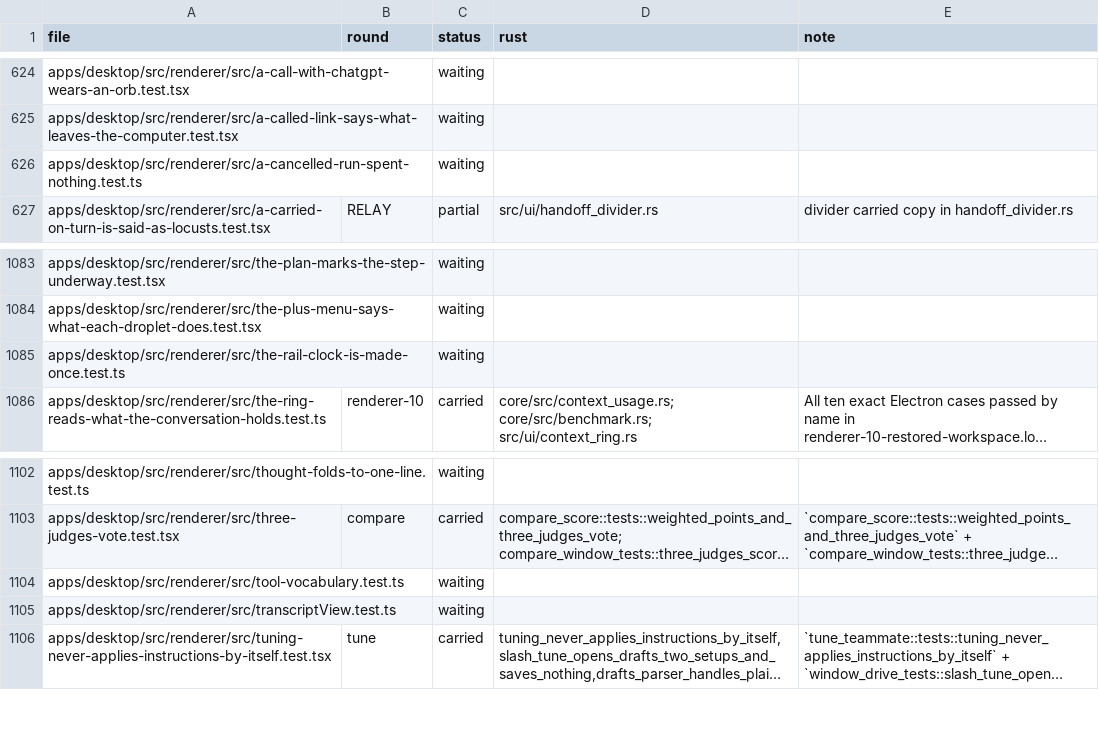
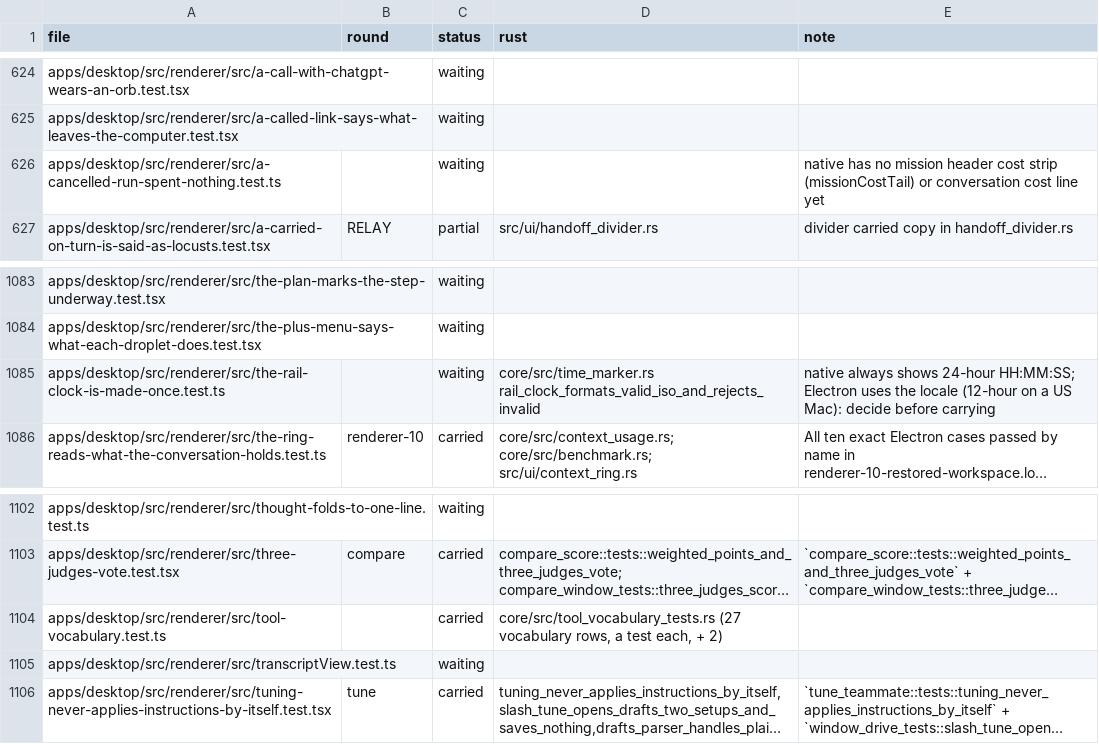
Before and after one commit to StopBanning/locust, a TSV file: apps/native/parity/tests.tsv, drawn as a sheet; only a part is shown, gaps mark what is left out; long unchanged cells end in …; the diff covers the shown part only; the diff names each change by its address in the sheet, - before the commit and + after, or states it on an @@ line.

```diff
--- a/apps/native/parity/tests.tsv
+++ b/apps/native/parity/tests.tsv
-E626 (note): (empty)
+E626 (note): native has no mission header cost strip (missionCostTail) or conversation cost line yet
-D1085 (rust): (empty)
+D1085 (rust): core/src/time_marker.rs rail_clock_formats_valid_iso_and_rejects_invalid
-E1085 (note): (empty)
+E1085 (note): native always shows 24-hour HH:MM:SS; Electron uses the locale (12-hour on a US Mac): decide before carrying
-C1104 (status): waiting
+C1104 (status): carried
-D1104 (rust): (empty)
+D1104 (rust): core/src/tool_vocabulary_tests.rs (27 vocabulary rows, a test each, + 2)
```
Also changed, not shown: 39 edited cells elsewhere in this file, 30 other files.
